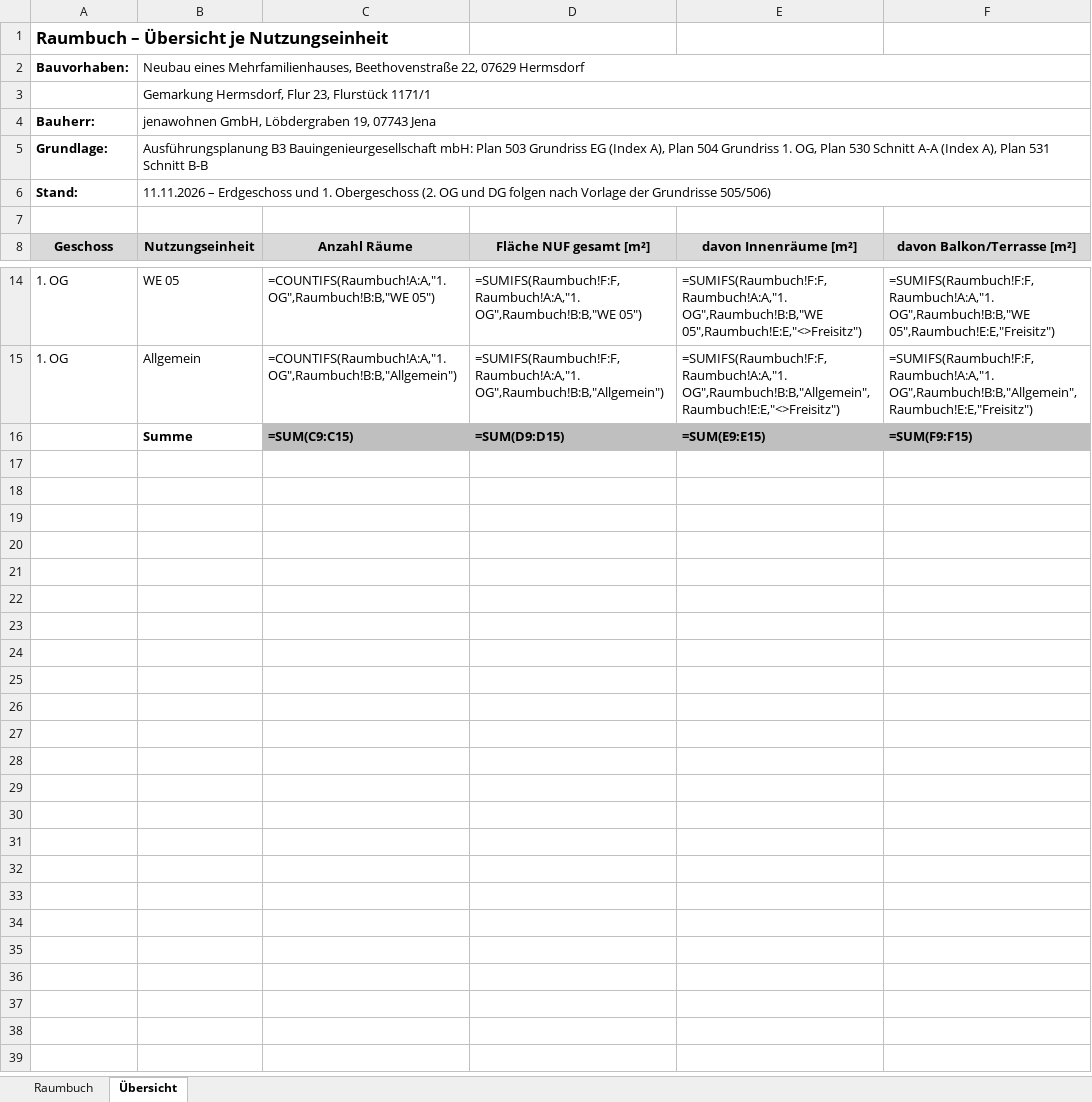
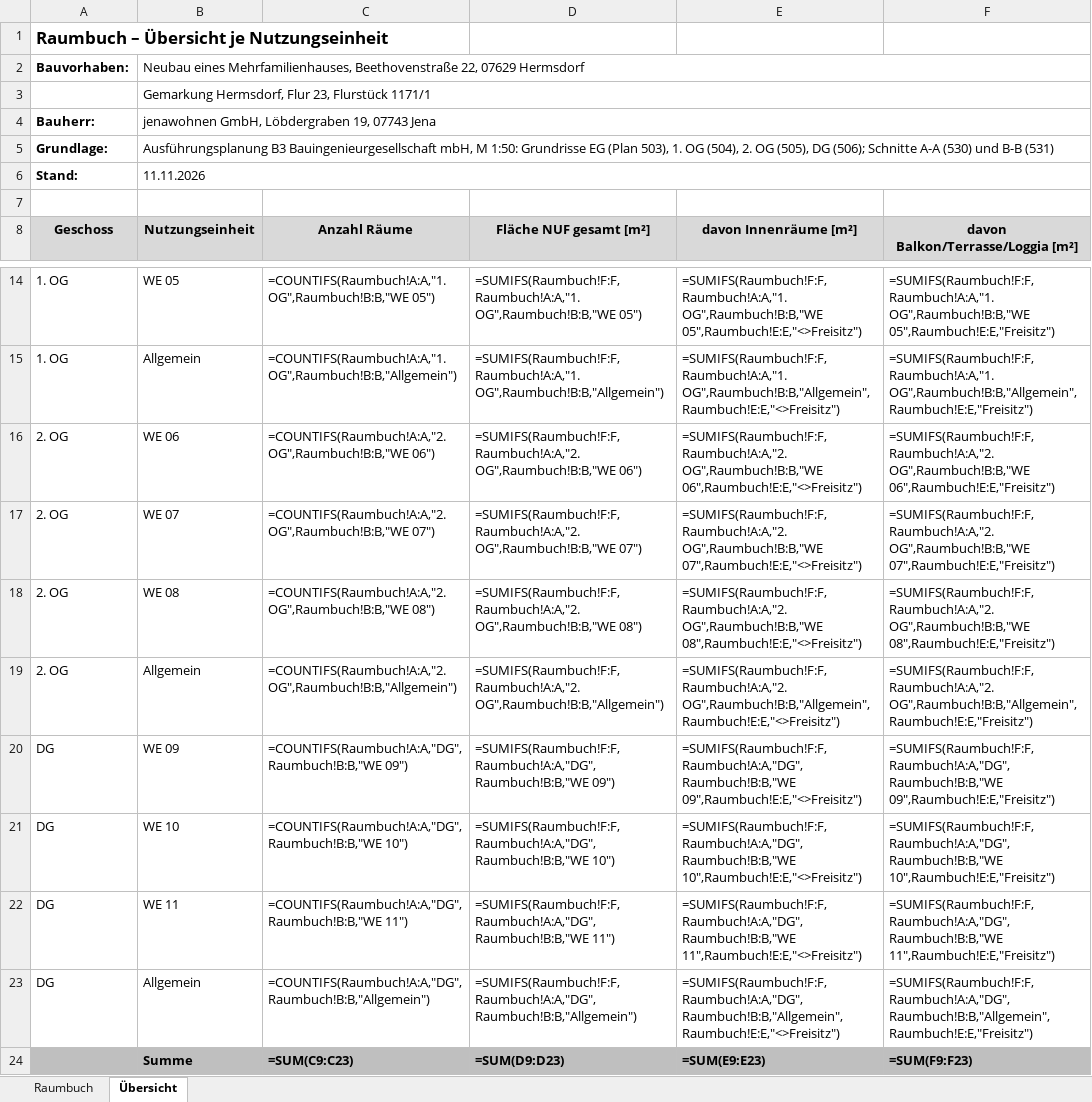
Before and after one commit to joergeberitzsch-afk/Scanner-, an Excel workbook: Hermsdorf/Raumbuch_Hermsdorf_Beethovenstr22.xlsx, sheet Übersicht, drawn as a sheet; only a part is shown, gaps mark what is left out; values as stored, in another font and other column widths than the file's, no borders; formulas without a stored value are shown as written; addresses are those after the commit; the diff names each change by its address in the sheet, - before the commit and + after, or states it on an @@ line.

```diff
--- a/Hermsdorf/Raumbuch_Hermsdorf_Beethovenstr22.xlsx (sheet Übersicht)
+++ b/Hermsdorf/Raumbuch_Hermsdorf_Beethovenstr22.xlsx (sheet Übersicht)
-B5 (Nutzungseinheit): …B3 Bauingenieurgesellschaft mbH: Plan 503 Grundriss EG (Index A), Plan 504 Grundriss 1. OG, Plan 530 Schnitt A-A (Index A), Plan 531 Schnitt B-B
+B5 (Nutzungseinheit): …B3 Bauingenieurgesellschaft mbH, M 1:50: Grundrisse EG (Plan 503), 1. OG (504), 2. OG (505), DG (506); Schnitte A-A (530) und B-B (531)
-B6 (Nutzungseinheit): 11.11.2026 – Erdgeschoss und 1. Obergeschoss (2. OG und DG folgen nach Vorlage der Grundrisse 505/506)
+B6 (Nutzungseinheit): 11.11.2026
-F8: davon Balkon/Terrasse [m²]
+F8: davon Balkon/Terrasse/Loggia [m²]
+row 16: 2. OG | WE 06 | =COUNTIFS(Raumbuch!A:A,"2. OG",Raumbuch!B:B,"WE 06") | =SUMIFS(Raumbuch!F:F,Raumbuch!A:A,"2. OG",Raumbuch!B:B,"WE 06") | =SUMIFS(Raumbuch!F:F,Raumbuch!A:A,"2. OG",Raumbuch!B:B,"WE 06",Raumbuch!E:E,"<>Freisitz") | =SUMIFS(Raumbuch!F:F,Raumbuch!A:A,"2. OG",Raumbuch!B:B,"WE 06",Raumbuch!E:E,"Freisitz")
+row 17: 2. OG | WE 07 | =COUNTIFS(Raumbuch!A:A,"2. OG",Raumbuch!B:B,"WE 07") | =SUMIFS(Raumbuch!F:F,Raumbuch!A:A,"2. OG",Raumbuch!B:B,"WE 07") | =SUMIFS(Raumbuch!F:F,Raumbuch!A:A,"2. OG",Raumbuch!B:B,"WE 07",Raumbuch!E:E,"<>Freisitz") | =SUMIFS(Raumbuch!F:F,Raumbuch!A:A,"2. OG",Raumbuch!B:B,"WE 07",Raumbuch!E:E,"Freisitz")
+row 18: 2. OG | WE 08 | =COUNTIFS(Raumbuch!A:A,"2. OG",Raumbuch!B:B,"WE 08") | =SUMIFS(Raumbuch!F:F,Raumbuch!A:A,"2. OG",Raumbuch!B:B,"WE 08") | =SUMIFS(Raumbuch!F:F,Raumbuch!A:A,"2. OG",Raumbuch!B:B,"WE 08",Raumbuch!E:E,"<>Freisitz") | =SUMIFS(Raumbuch!F:F,Raumbuch!A:A,"2. OG",Raumbuch!B:B,"WE 08",Raumbuch!E:E,"Freisitz")
+row 19: 2. OG | Allgemein | =COUNTIFS(Raumbuch!A:A,"2. OG",Raumbuch!B:B,"Allgemein") | =SUMIFS(Raumbuch!F:F,Raumbuch!A:A,"2. OG",Raumbuch!B:B,"Allgemein") | =SUMIFS(Raumbuch!F:F,Raumbuch!A:A,"2. OG",Raumbuch!B:B,"Allgemein",Raumbuch!E:E,"<>Freisitz") | =SUMIFS(Raumbuch!F:F,Raumbuch!A:A,"2. OG",Raumbuch!B:B,"Allgemein",Raumbuch!E:E,"Freisitz")
+row 20: DG | WE 09 | =COUNTIFS(Raumbuch!A:A,"DG",Raumbuch!B:B,"WE 09") | =SUMIFS(Raumbuch!F:F,Raumbuch!A:A,"DG",Raumbuch!B:B,"WE 09") | =SUMIFS(Raumbuch!F:F,Raumbuch!A:A,"DG",Raumbuch!B:B,"WE 09",Raumbuch!E:E,"<>Freisitz") | =SUMIFS(Raumbuch!F:F,Raumbuch!A:A,"DG",Raumbuch!B:B,"WE 09",Raumbuch!E:E,"Freisitz")
+row 21: DG | WE 10 | =COUNTIFS(Raumbuch!A:A,"DG",Raumbuch!B:B,"WE 10") | =SUMIFS(Raumbuch!F:F,Raumbuch!A:A,"DG",Raumbuch!B:B,"WE 10") | =SUMIFS(Raumbuch!F:F,Raumbuch!A:A,"DG",Raumbuch!B:B,"WE 10",Raumbuch!E:E,"<>Freisitz") | =SUMIFS(Raumbuch!F:F,Raumbuch!A:A,"DG",Raumbuch!B:B,"WE 10",Raumbuch!E:E,"Freisitz")
+row 22: DG | WE 11 | =COUNTIFS(Raumbuch!A:A,"DG",Raumbuch!B:B,"WE 11") | =SUMIFS(Raumbuch!F:F,Raumbuch!A:A,"DG",Raumbuch!B:B,"WE 11") | =SUMIFS(Raumbuch!F:F,Raumbuch!A:A,"DG",Raumbuch!B:B,"WE 11",Raumbuch!E:E,"<>Freisitz") | =SUMIFS(Raumbuch!F:F,Raumbuch!A:A,"DG",Raumbuch!B:B,"WE 11",Raumbuch!E:E,"Freisitz")
+row 23: DG | Allgemein | =COUNTIFS(Raumbuch!A:A,"DG",Raumbuch!B:B,"Allgemein") | =SUMIFS(Raumbuch!F:F,Raumbuch!A:A,"DG",Raumbuch!B:B,"Allgemein") | =SUMIFS(Raumbuch!F:F,Raumbuch!A:A,"DG",Raumbuch!B:B,"Allgemein",Raumbuch!E:E,"<>Freisitz") | =SUMIFS(Raumbuch!F:F,Raumbuch!A:A,"DG",Raumbuch!B:B,"Allgemein",Raumbuch!E:E,"Freisitz")
-A24:B24 fill: none
+A24:B24 fill: #BFBFBF
-C24 (Anzahl Räume): =SUM(C9:C15)
+C24 (Anzahl Räume): =SUM(C9:C23)
-D24 (Fläche NUF gesamt [m²]): =SUM(D9:D15)
+D24 (Fläche NUF gesamt [m²]): =SUM(D9:D23)
-E24 (davon Innenräume [m²]): =SUM(E9:E15)
+E24 (davon Innenräume [m²]): =SUM(E9:E23)
-F24: =SUM(F9:F15)
+F24: =SUM(F9:F23)
```
Also changed, not shown: sheet Raumbuch, Hermsdorf/Wohnflaechenberechnung_WoFlV_Hermsdorf_Beethovenstr22.xlsx.
